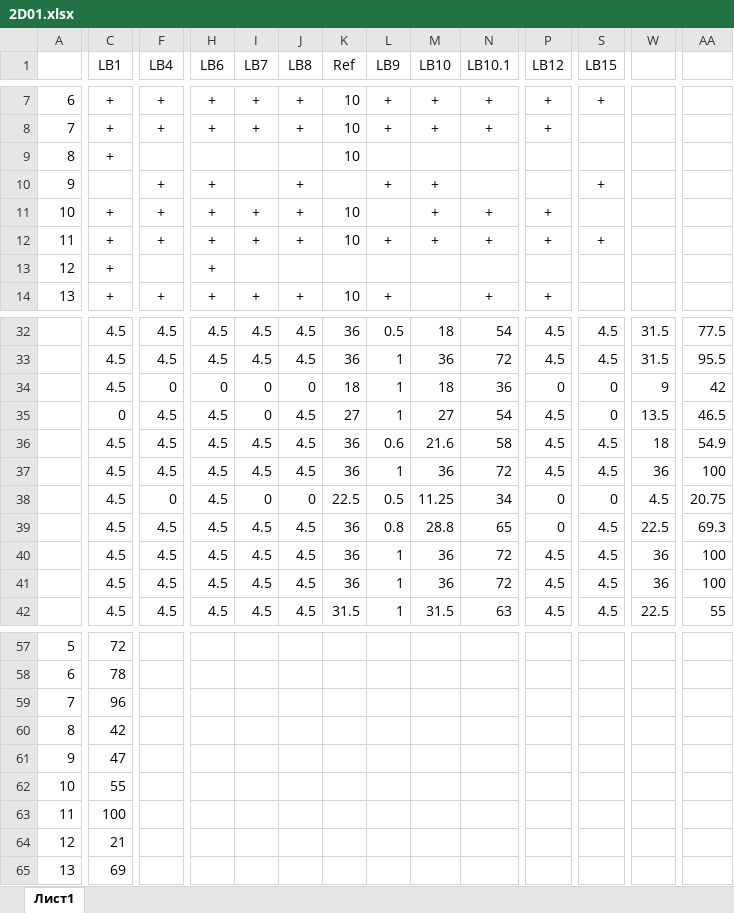
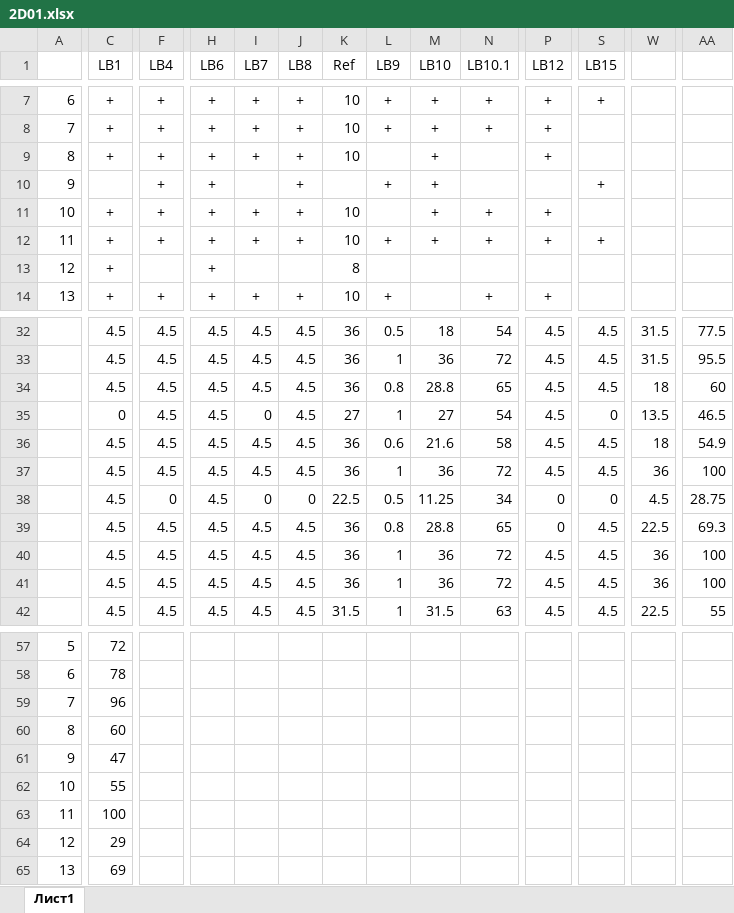
Before and after one commit to VChuzlov/Pascal-labs, an Excel workbook: 2021/scores/2D01/2D01.xlsx, sheet Лист1, drawn as a sheet; only a part is shown, gaps mark what is left out; values as stored, in another font and other column widths than the file's, no borders; the diff covers the shown part only; the diff names each change by its address in the sheet, - before the commit and + after, or states it on an @@ line.

```diff
--- a/2021/scores/2D01/2D01.xlsx (sheet Лист1)
+++ b/2021/scores/2D01/2D01.xlsx (sheet Лист1)
-F9 (LB4): (empty)
+F9 (LB4): +
-H9 (LB6): (empty)
+H9 (LB6): +
-I9 (LB7): (empty)
+I9 (LB7): +
-J9 (LB8): (empty)
+J9 (LB8): +
-M9 (LB10): (empty)
+M9 (LB10): +
-P9 (LB12): (empty)
+P9 (LB12): +
-K13 (Ref): (empty)
+K13 (Ref): 8
-F34 (LB4): 0
+F34 (LB4): 4.5
-H34 (LB6): 0
+H34 (LB6): 4.5
-I34 (LB7): 0
+I34 (LB7): 4.5
-J34 (LB8): 0
+J34 (LB8): 4.5
-K34 (Ref): 18
+K34 (Ref): 36
-L34 (LB9): 1
+L34 (LB9): 0.8
-M34 (LB10): 18
+M34 (LB10): 28.8
-N34 (LB10.1): 36
+N34 (LB10.1): 65
-P34 (LB12): 0
+P34 (LB12): 4.5
-S34 (LB15): 0
+S34 (LB15): 4.5
-W34: 9
+W34: 18
-AA34: 42
+AA34: 60
-AA38: 20.75
+AA38: 28.75
-C60 (LB1): 42
+C60 (LB1): 60
-C64 (LB1): 21
+C64 (LB1): 29
```
Also changed, not shown: 3 edited cells elsewhere in this sheet, 2021/scores/2D03/2D03.xlsx, 49 other files.
